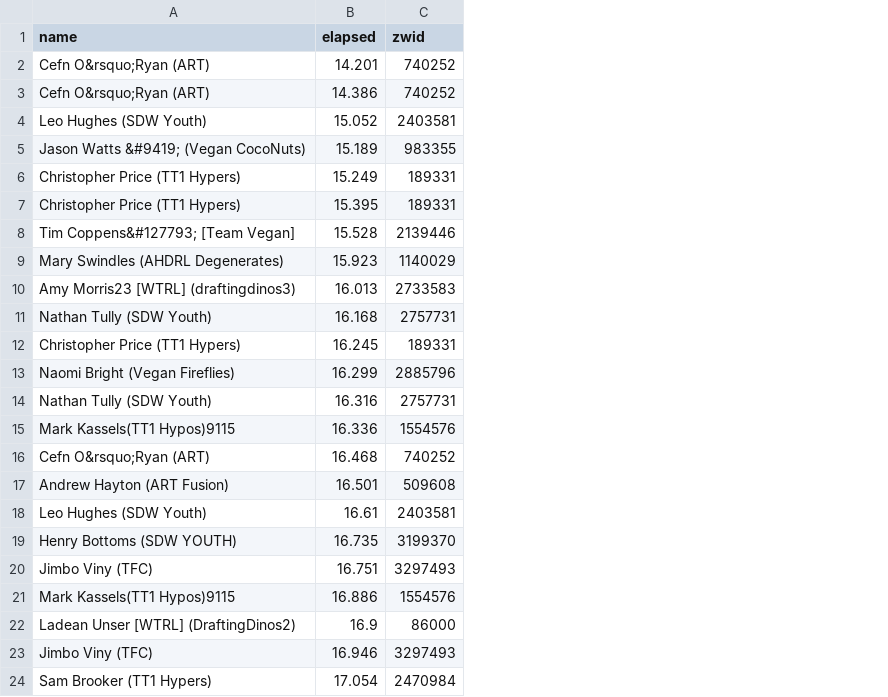
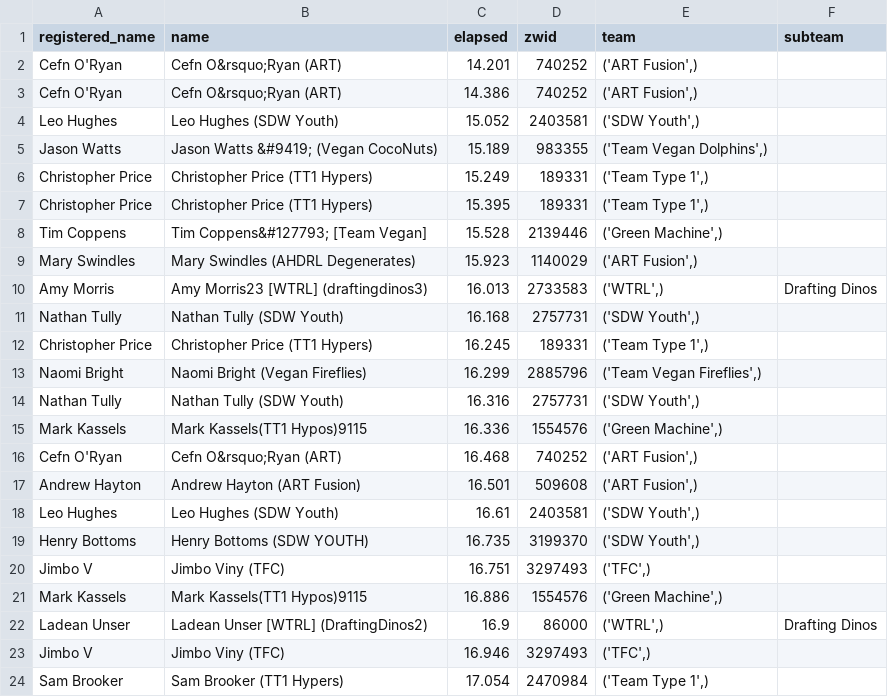
Before and after one commit to derekvmcintire/veganuary, a CSV file: results/veganuary_prime_results_d_Marina Sprint.csv, drawn as a sheet; the diff names each change by its address in the sheet, - before the commit and + after, or states it on an @@ line.

Commit message:
Add rider data

```diff
--- a/results/veganuary_prime_results_d_Marina Sprint.csv
+++ b/results/veganuary_prime_results_d_Marina Sprint.csv
+column A (registered_name), rows 2-24: Cefn O'Ryan | Cefn O'Ryan | Leo Hughes | Jason Watts | Christopher Price | Christopher Price | Tim Coppens | Mary Swindles | Amy Morris | Nathan Tully | Christopher Price | Naomi Bright | Nathan Tully | Mark Kassels | Cefn O'Ryan | Andrew Hayton | Leo Hughes | Henry Bottoms | Jimbo V | Mark Kassels | Ladean Unser | Jimbo V | Sam Brooker
+column E (team), rows 2-24: ('ART Fusion',) | ('ART Fusion',) | ('SDW Youth',) | ('Team Vegan Dolphins',) | ('Team Type 1',) | ('Team Type 1',) | ('Green Machine',) | ('ART Fusion',) | ('WTRL',) | ('SDW Youth',) | ('Team Type 1',) | ('Team Vegan Fireflies',) | ('SDW Youth',) | ('Green Machine',) | ('ART Fusion',) | ('ART Fusion',) | ('SDW Youth',) | ('SDW Youth',) | ('TFC',) | ('Green Machine',) | ('WTRL',) | ('TFC',) | ('Team Type 1',)
+column F (subteam), rows 10-22: Drafting Dinos |  |  |  |  |  |  |  |  |  |  |  | Drafting Dinos
```
Also changed, not shown: results/veganuary_prime_results_a_Ballon Sprint.csv, results/veganuary_prime_results_b_Ballon Sprint.csv, 14 other files.
